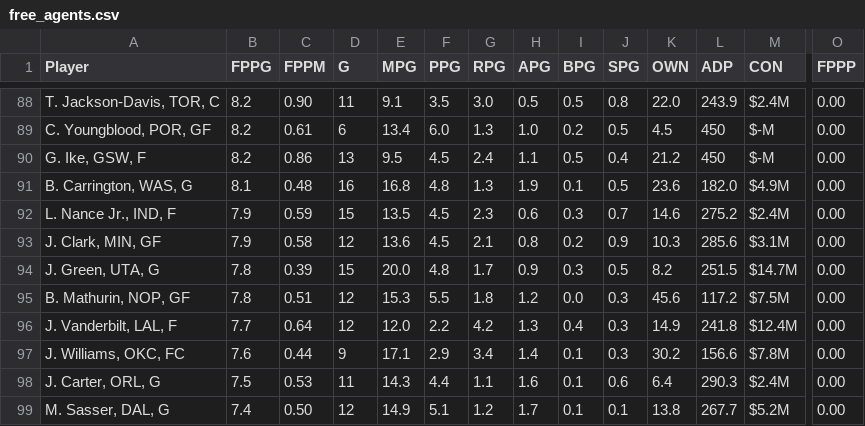
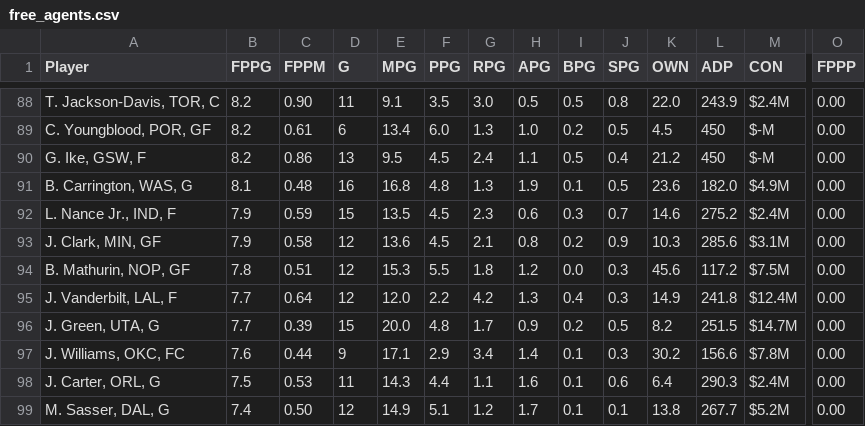
Before and after one commit to fedecast/SandC_draft, a CSV file: data/free_agents.csv, drawn as a sheet; only a part is shown, gaps mark what is left out; removed rows and columns are numbered as before the commit, all else as after; rows hold the shown columns only; the diff names each change by its address in the sheet, - before the commit and + after, or states it on an @@ line.

```diff
--- a/data/free_agents.csv
+++ b/data/free_agents.csv
-row 94: J. Green, UTA, G | 7.8 | 0.39 | 15 | 20.0 | 4.8 | 1.7 | 0.9 | 0.3 | 0.5 | 8.2 | 251.5 | $14.7M | 0.00
+row 96: J. Green, UTA, G | 7.7 | 0.39 | 15 | 20.0 | 4.8 | 1.7 | 0.9 | 0.2 | 0.5 | 8.2 | 251.5 | $14.7M | 0.00
```
Also changed, not shown: 4 other files.
